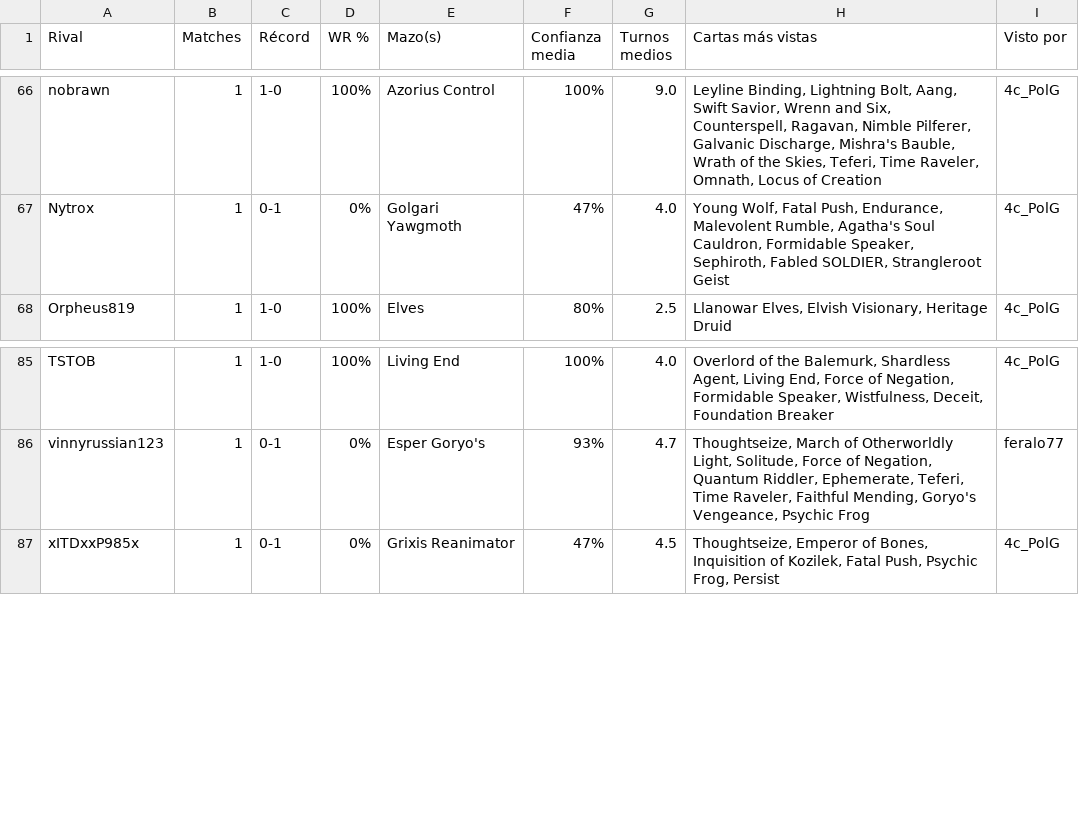
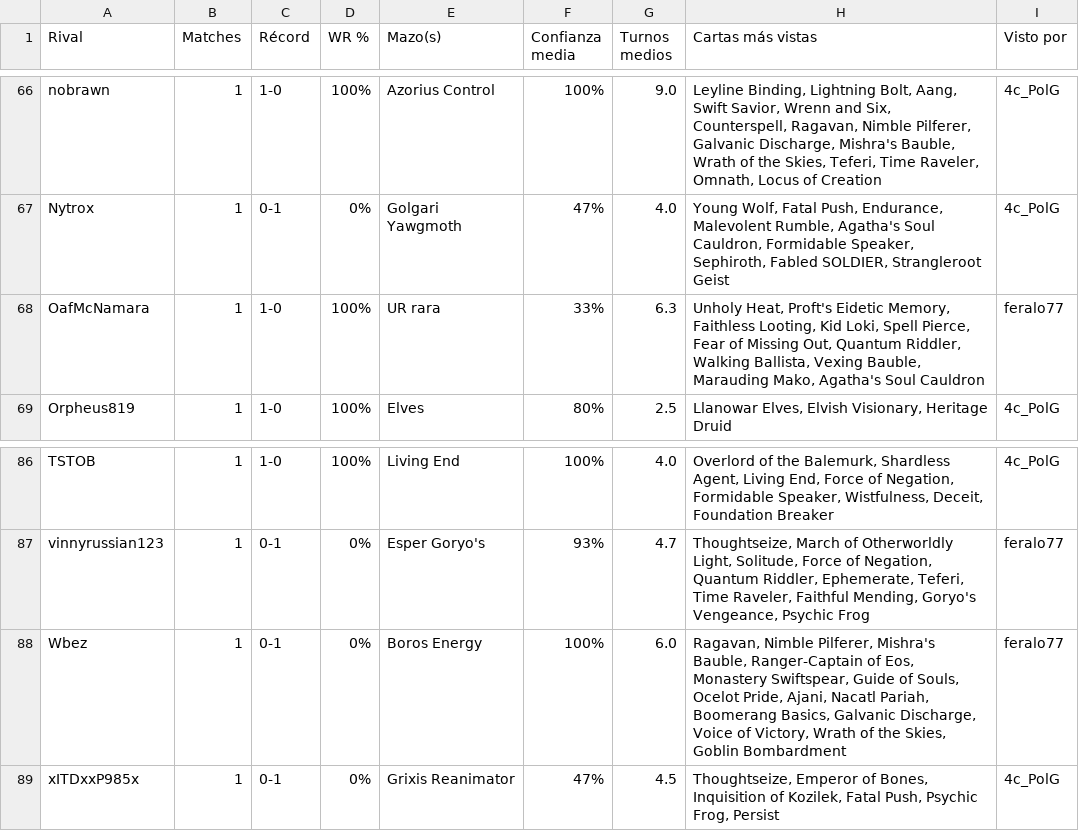
Before and after one commit to feralo77/mtg-izzet, a CSV file: scouting.csv, drawn as a sheet; only a part is shown, gaps mark what is left out; the diff names each change by its address in the sheet, - before the commit and + after, or states it on an @@ line.

```diff
--- a/scouting.csv
+++ b/scouting.csv
+row 68: OafMcNamara | 1 | 1-0 | 100% | UR rara | 33% | 6.3 | Unholy Heat, Proft's Eidetic Memory, Faithless Looting, Kid Loki, Spell Pierce, Fear of Missing Out, Quantum Riddler, Walking Ballista, Vexing Bauble, Marauding Mako, Agatha's Soul Cauldron | feralo77
+row 88: Wbez | 1 | 0-1 | 0% | Boros Energy | 100% | 6.0 | Ragavan, Nimble Pilferer, Mishra's Bauble, Ranger-Captain of Eos, Monastery Swiftspear, Guide of Souls, Ocelot Pride, Ajani, Nacatl Pariah, Boomerang Basics, Galvanic Discharge, Voice of Victory, Wrath of the Skies, Goblin Bombardment | feralo77
```
Also changed, not shown: games.csv, registro.csv.
